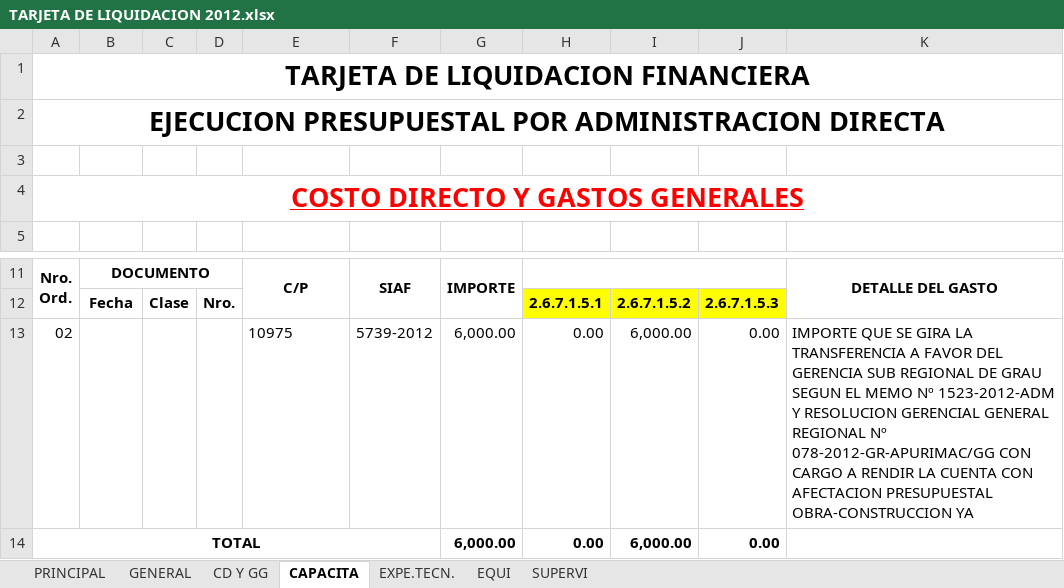
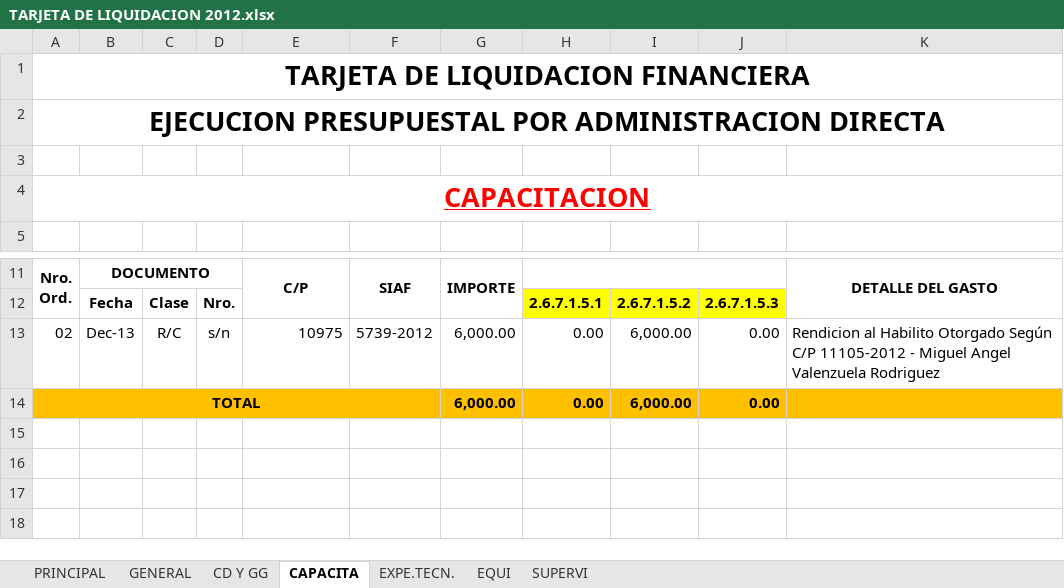
Before and after one commit to GLORIACHAHUAYLLAPALOMINO/SUPERVISION2020, an Excel workbook: TARJETA PATAYPAMPA/TARJETA DE LIQUIDACION 2012.xlsx, sheet CAPACITA, drawn as a sheet; only a part is shown, gaps mark what is left out; values as stored, in another font and other column widths than the file's, no borders; the diff names each change by its address in the sheet, - before the commit and + after, or states it on an @@ line.

```diff
--- a/TARJETA PATAYPAMPA/TARJETA DE LIQUIDACION 2012.xlsx (sheet CAPACITA)
+++ b/TARJETA PATAYPAMPA/TARJETA DE LIQUIDACION 2012.xlsx (sheet CAPACITA)
-A4: COSTO DIRECTO Y GASTOS GENERALES
+A4: CAPACITACION
-B13: (empty)
+B13: Dec-13
-C13: (empty)
+C13: R/C
-D13: (empty)
+D13: s/n
-E13 alignment: left
+E13 alignment: right
-K13: IMPORTE QUE SE GIRA LA TRANSFERENCIA A FAVOR DEL GERENCIA SUB REGIONAL DE GRAU SEGUN EL MEMO Nº 1523-2012-ADM Y RESOLUCION GERENCIAL GENERAL REGIONAL Nº 078-2012-GR-APURIMAC/GG CON CARGO A RENDIR LA CUENTA CON AFECTACION PRESUPUESTAL OBRA-CONSTRUCCION YA
+K13: Rendicion al Habilito Otorgado Según C/P 11105-2012 - Miguel Angel Valenzuela Rodriguez
-A14:K14 fill: none
+A14:K14 fill: #FFC000
```
Also changed, not shown: sheet PRINCIPAL, sheet EQUI, sheet SUPERVI, sheet CD Y GG, sheet EXPE.TECN., formulas that keep their value, TARJETA DE LIQUIDACION chacabamba/TARJETA-2016.xlsx, TARJETA DE LIQUIDACION chacabamba/TARJETA-2019.xlsx, 1 other file.
